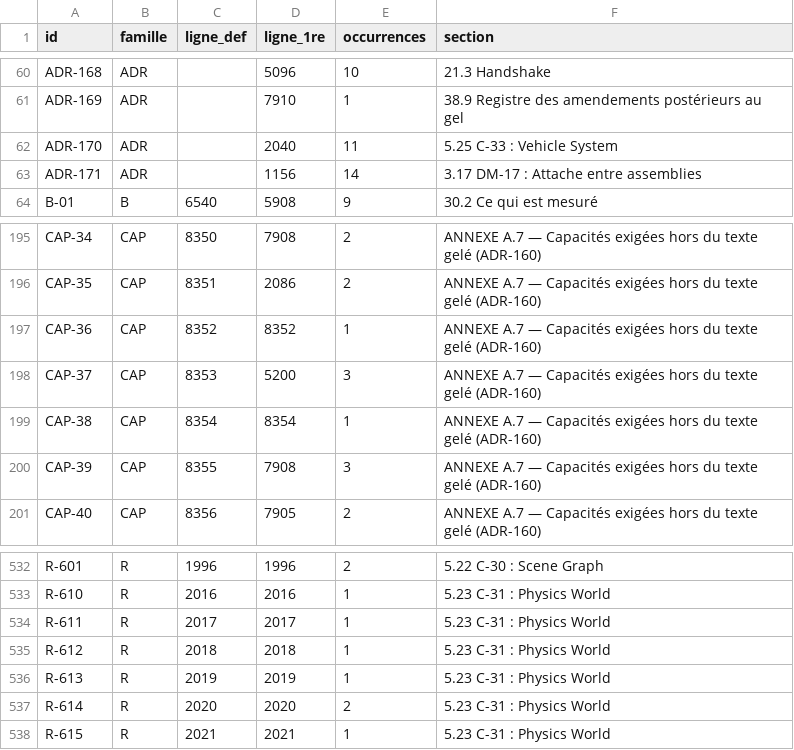
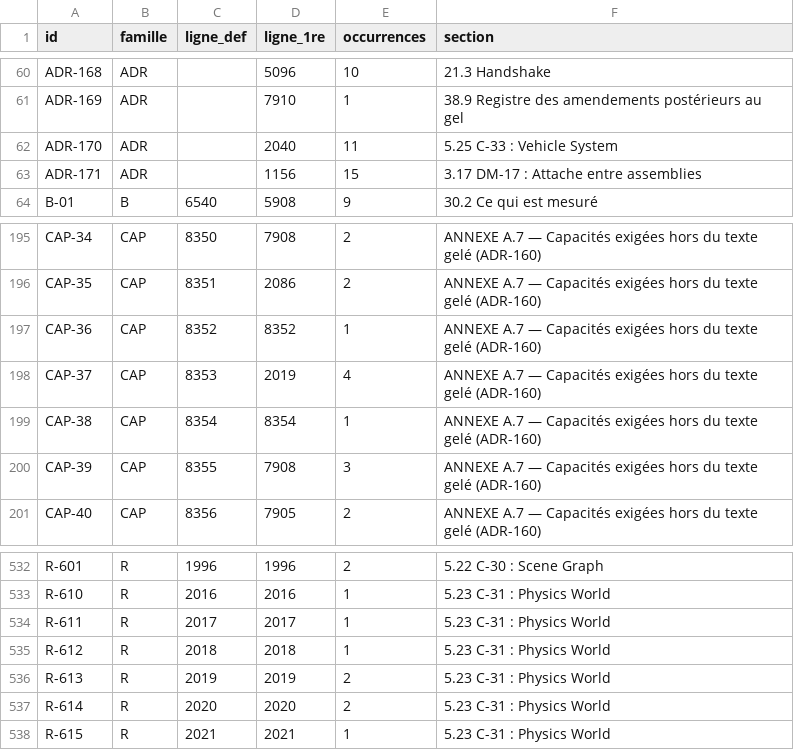
Before and after one commit to JLSkyzer/AXIONENGINE, a TSV file: docs/spec/ID-MAP.tsv, drawn as a sheet; only a part is shown, gaps mark what is left out.

```diff
--- a/docs/spec/ID-MAP.tsv
+++ b/docs/spec/ID-MAP.tsv
@@ -62,3 +62,3 @@ ADR-169	ADR		7910	1	38.9 Registre des amendements postérieurs au gel
 ADR-170	ADR		2040	11	5.25 C-33 : Vehicle System
-ADR-171	ADR		1156	14	3.17 DM-17 : Attache entre assemblies
+ADR-171	ADR		1156	15	3.17 DM-17 : Attache entre assemblies
 B-01	B	6540	5908	9	30.2 Ce qui est mesuré
@@ -197,3 +197,3 @@ CAP-35	CAP	8351	2086	2	ANNEXE A.7 — Capacités exigées hors du texte gelé (A
 CAP-36	CAP	8352	8352	1	ANNEXE A.7 — Capacités exigées hors du texte gelé (ADR-160)
-CAP-37	CAP	8353	5200	3	ANNEXE A.7 — Capacités exigées hors du texte gelé (ADR-160)
+CAP-37	CAP	8353	2019	4	ANNEXE A.7 — Capacités exigées hors du texte gelé (ADR-160)
 CAP-38	CAP	8354	8354	1	ANNEXE A.7 — Capacités exigées hors du texte gelé (ADR-160)
@@ -535,3 +535,3 @@ R-611	R	2017	2017	1	5.23 C-31 : Physics World
 R-612	R	2018	2018	1	5.23 C-31 : Physics World
-R-613	R	2019	2019	1	5.23 C-31 : Physics World
+R-613	R	2019	2019	2	5.23 C-31 : Physics World
 R-614	R	2020	2020	2	5.23 C-31 : Physics World
```
Also changed, not shown: 8 other files.
